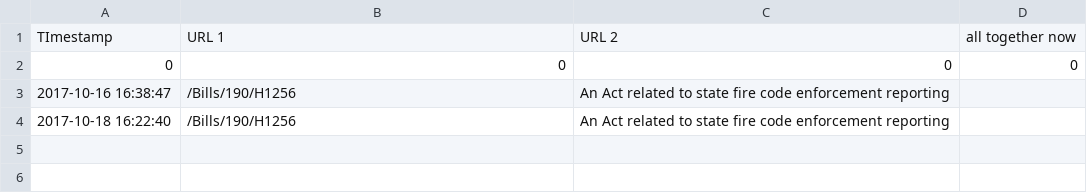
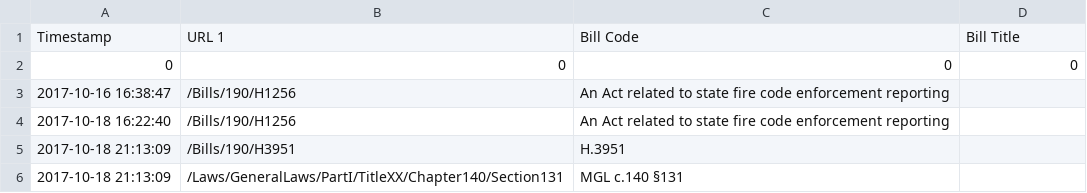
Before and after one commit to colarusso/codingthelaw, a CSV file: Fall_2017/work/shentail/p2/output.csv, drawn as a sheet; removed rows and columns are numbered as before the commit, all else as after; the diff names each change by its address in the sheet, - before the commit and + after, or states it on an @@ line.

```diff
--- a/Fall_2017/work/shentail/p2/output.csv
+++ b/Fall_2017/work/shentail/p2/output.csv
-row 1: TImestamp | URL 1 | URL 2 | all together now
+row 1: Timestamp | URL 1 | Bill Code | Bill Title
+row 5: 2017-10-18 21:13:09 | /Bills/190/H3951 | H.3951
+row 6: 2017-10-18 21:13:09 | /Laws/GeneralLaws/PartI/TitleXX/Chapter140/Section131 | MGL c.140 §131
```
Also changed, not shown: 2 other files.
